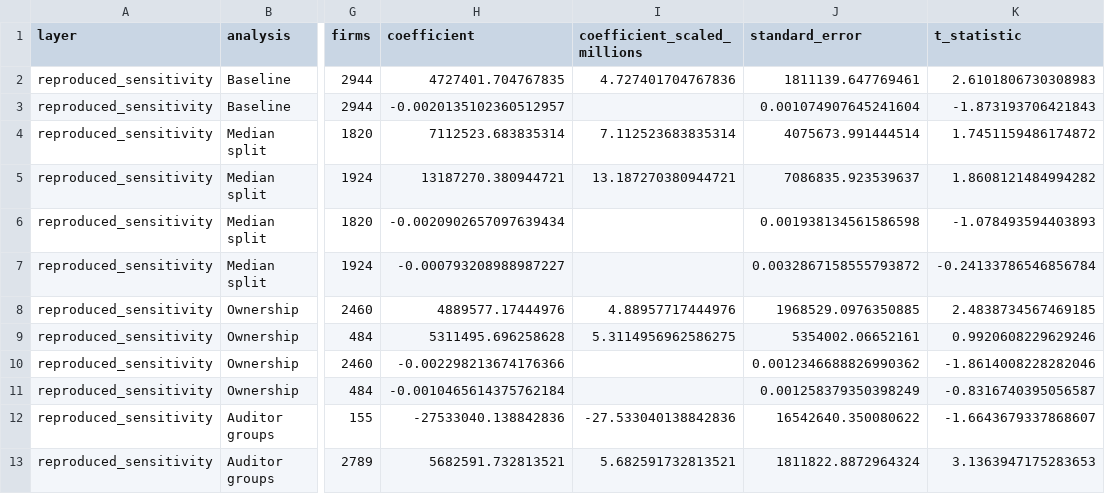
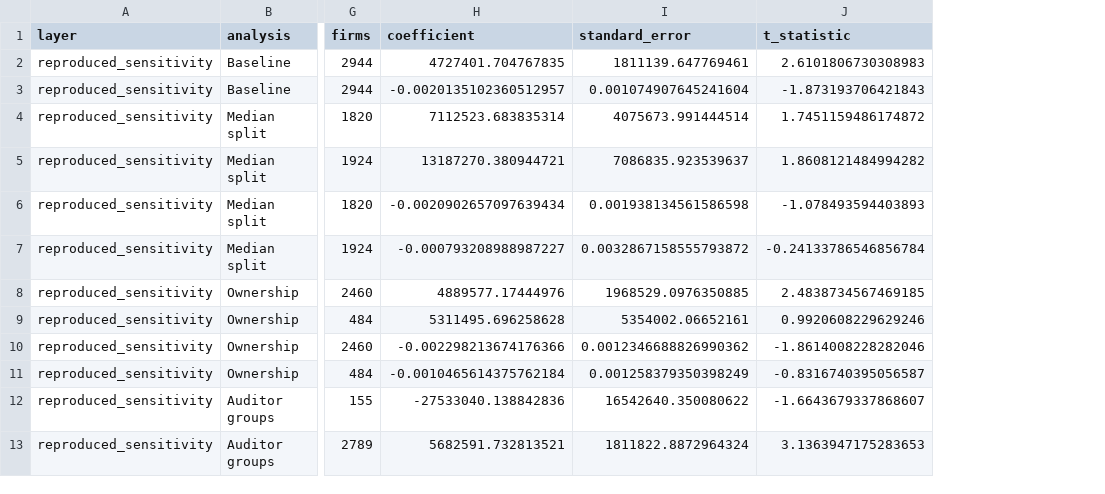
Before and after one commit to King-Of-Cabbage/CEO-Age-Earnings-Management, a CSV file: results/reproduced_sensitivity_results.csv, drawn as a sheet; only a part is shown, gaps mark what is left out; the diff names each change by its address in the sheet, - before the commit and + after, or states it on an @@ line.

Commit message:
Remove AEM scaled coefficient field

```diff
--- a/results/reproduced_sensitivity_results.csv
+++ b/results/reproduced_sensitivity_results.csv
-column I (coefficient_scaled_millions), rows 2-13: 4.727401704767836 |  | 7.112523683835314 | 13.187270380944721 |  |  | 4.88957717444976 | 5.3114956962586275 |  |  | -27.533040138842836 | 5.682591732813521
```
Also changed, not shown: results/reproduced_primary_results.csv, 3 other files.
